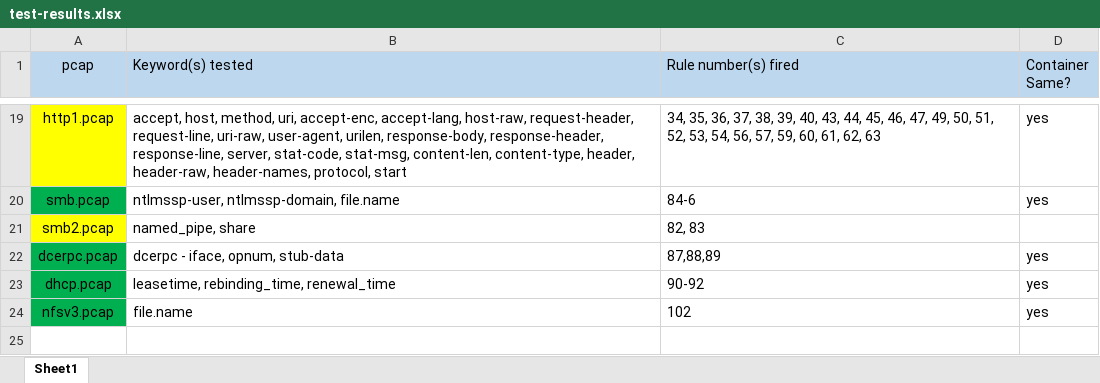
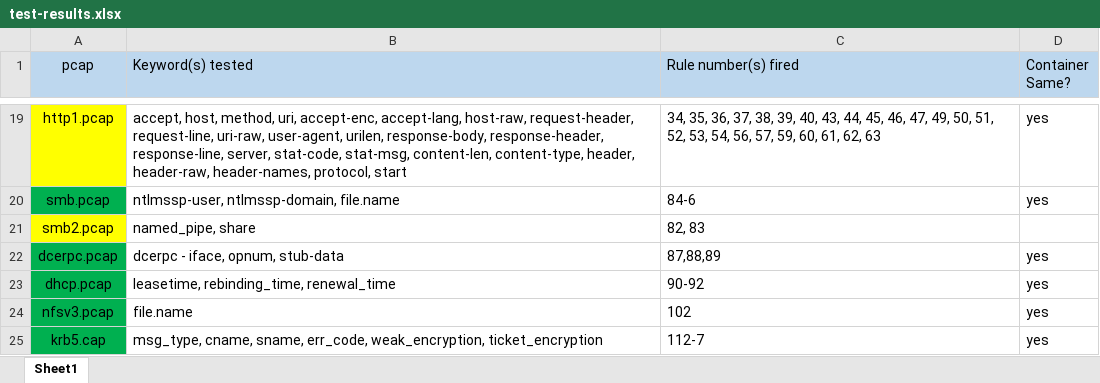
Before and after one commit to rakehandle/suricata-testing, an Excel workbook: test-results.xlsx, sheet Sheet1, drawn as a sheet; only a part is shown, gaps mark what is left out; values as stored, in another font and other column widths than the file's, no borders; the diff names each change by its address in the sheet, - before the commit and + after, or states it on an @@ line.

```diff
--- a/test-results.xlsx (sheet Sheet1)
+++ b/test-results.xlsx (sheet Sheet1)
+row 25: krb5.cap | msg_type, cname, sname, err_code, weak_encryption, ticket_encryption | 112-7 | yes
```
Also changed, not shown: 3 other files.
